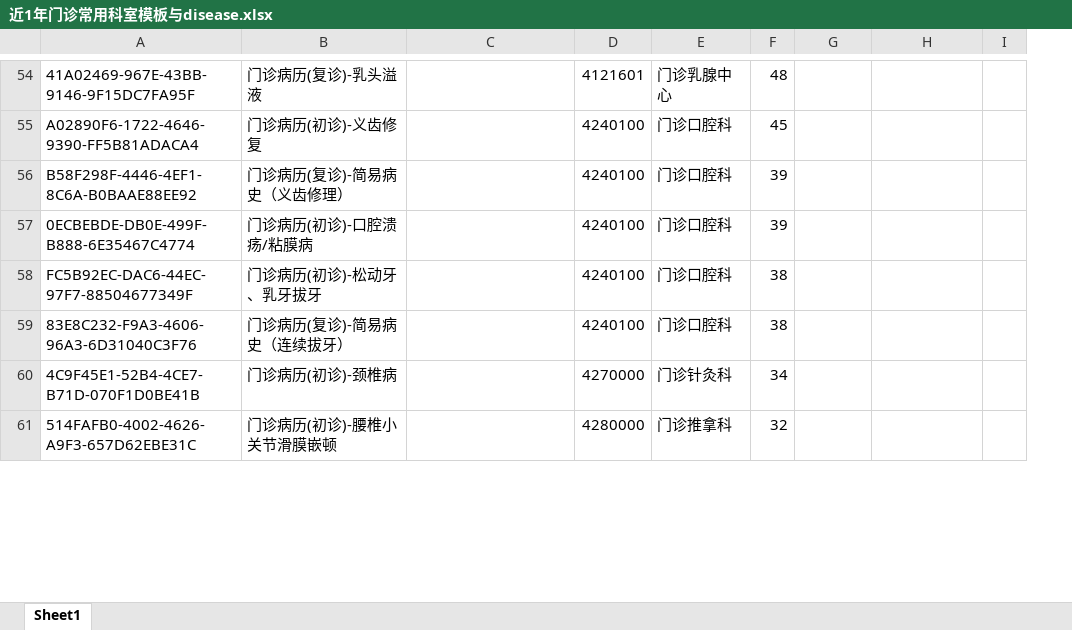
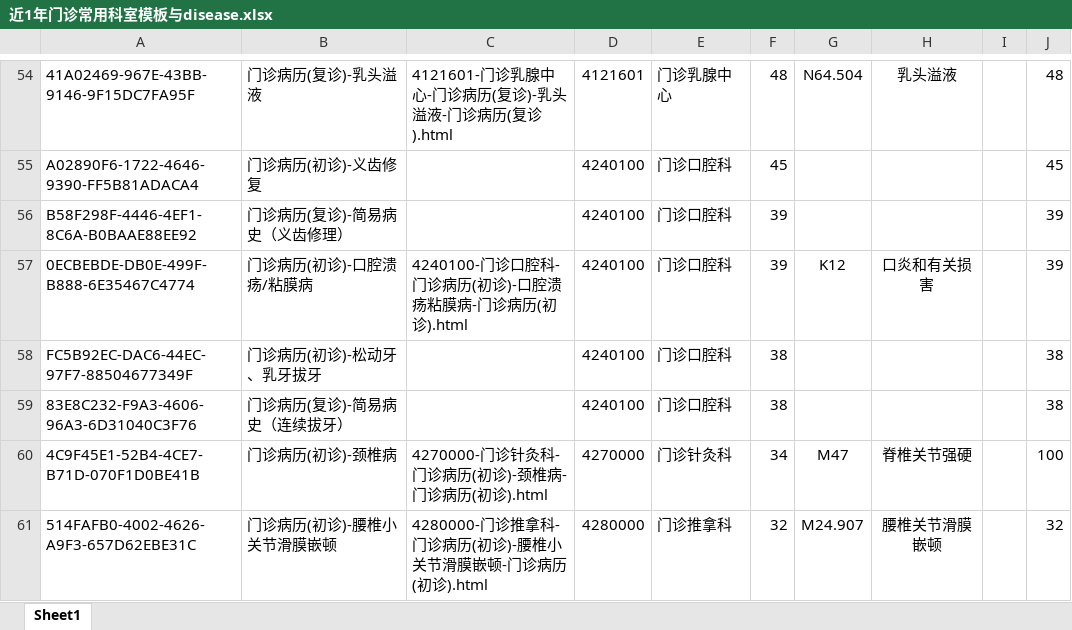
Before and after one commit to lfq0404/AutoTemplate, an Excel workbook: 近1年门诊常用科室模板与disease.xlsx, sheet Sheet1, drawn as a sheet; only a part is shown, gaps mark what is left out; values as stored, in another font and other column widths than the file's, no borders; conditional formats not drawn; the diff covers the shown part only; the diff names each change by its address in the sheet, - before the commit and + after, or states it on an @@ line.

```diff
--- a/近1年门诊常用科室模板与disease.xlsx (sheet Sheet1)
+++ b/近1年门诊常用科室模板与disease.xlsx (sheet Sheet1)
+column J, rows 54-61: 48 | 45 | 39 | 39 | 38 | 38 | 100 | 32
-C54: (empty)
+C54: 4121601-门诊乳腺中心-门诊病历(复诊)-乳头溢液-门诊病历(复诊).html
-G54: (empty)
+G54: N64.504
-H54: (empty)
+H54: 乳头溢液
-C57: (empty)
+C57: 4240100-门诊口腔科-门诊病历(初诊)-口腔溃疡粘膜病-门诊病历(初诊).html
-G57: (empty)
+G57: K12
-H57: (empty)
+H57: 口炎和有关损害
-C60: (empty)
+C60: 4270000-门诊针灸科-门诊病历(初诊)-颈椎病-门诊病历(初诊).html
-G60: (empty)
+G60: M47
-H60: (empty)
+H60: 脊椎关节强硬
-C61: (empty)
+C61: 4280000-门诊推拿科-门诊病历(初诊)-腰椎小关节滑膜嵌顿-门诊病历(初诊).html
-G61: (empty)
+G61: M24.907
-H61: (empty)
+H61: 腰椎关节滑膜嵌顿
```
Also changed, not shown: 12 added rows, 96 edited cells and cell formats elsewhere in this sheet, 41 other files.
